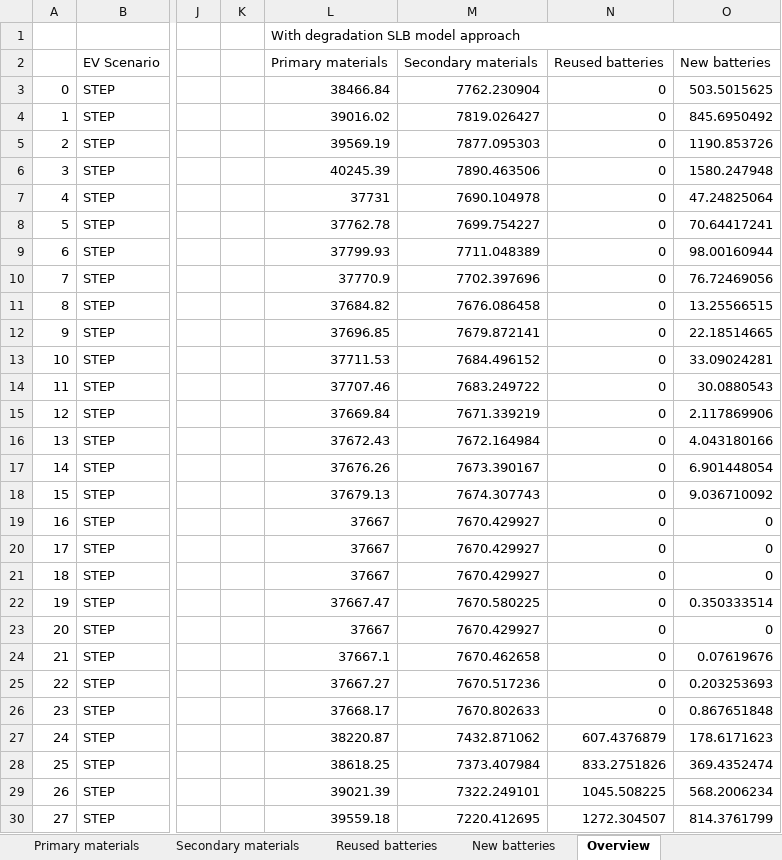
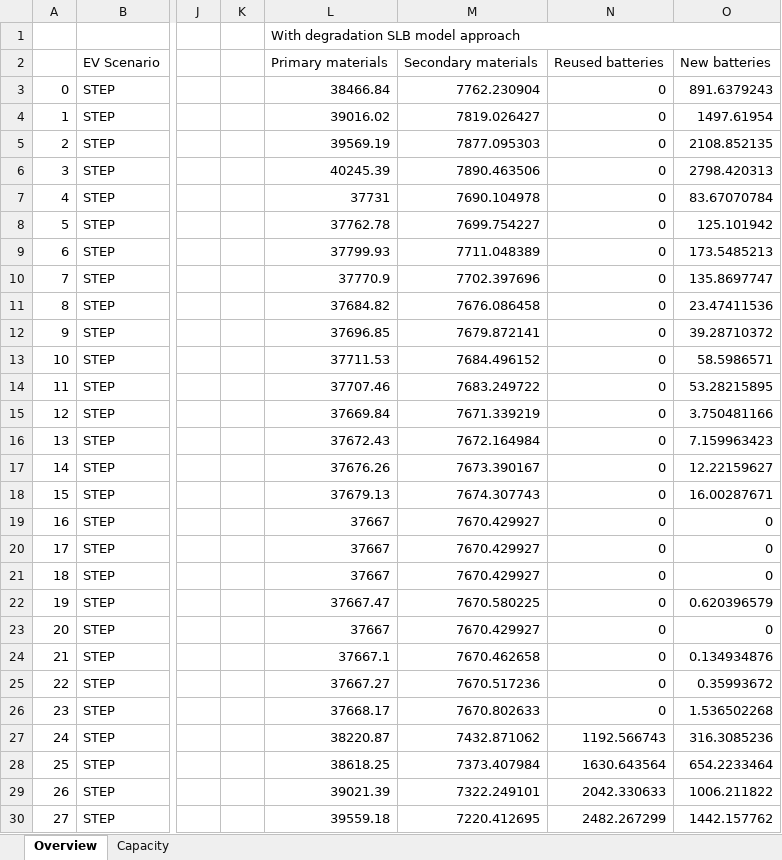
Before and after one commit to fernaag/V2G_in_EU, an Excel workbook: results/Manuscript/scenario_comparison_table.xlsx, sheet Overview, drawn as a sheet; only a part is shown, gaps mark what is left out; values as stored, in another font and other column widths than the file's, no cell formats; the diff covers the shown part only; the diff names each change by its address in the sheet, - before the commit and + after, or states it on an @@ line.

```diff
--- a/results/Manuscript/scenario_comparison_table.xlsx (sheet Overview)
+++ b/results/Manuscript/scenario_comparison_table.xlsx (sheet Overview)
-sheet tab: Primary materials
-sheet tab: Secondary materials
-sheet tab: Reused batteries
-sheet tab: New batteries
+sheet tab: Capacity
-O3: 503.5015625
+O3: 891.6379243
-O4: 845.6950492
+O4: 1497.61954
-O5: 1190.853726
+O5: 2108.852135
-O6: 1580.247948
+O6: 2798.420313
-O7: 47.24825064
+O7: 83.67070784
-O8: 70.64417241
+O8: 125.101942
-O9: 98.00160944
+O9: 173.5485213
-O10: 76.72469056
+O10: 135.8697747
-O11: 13.25566515
+O11: 23.47411536
-O12: 22.18514665
+O12: 39.28710372
-O13: 33.09024281
+O13: 58.5986571
-O14: 30.0880543
+O14: 53.28215895
-O15: 2.117869906
+O15: 3.750481166
-O16: 4.043180166
+O16: 7.159963423
-O17: 6.901448054
+O17: 12.22159627
-O18: 9.036710092
+O18: 16.00287671
-O22: 0.350333514
+O22: 0.620396579
-O24: 0.07619676
+O24: 0.134934876
-O25: 0.203253693
+O25: 0.35993672
-O26: 0.867651848
+O26: 1.536502268
-N27: 607.4376879
+N27: 1192.566743
-O27: 178.6171623
+O27: 316.3085236
-N28: 833.2751826
+N28: 1630.643564
-O28: 369.4352474
+O28: 654.2233464
-N29: 1045.508225
+N29: 2042.330633
-O29: 568.2006234
+O29: 1006.211822
-N30: 1272.304507
+N30: 2482.267299
-O30: 814.3761799
+O30: 1442.157762
```
Also changed, not shown: 148 edited cells elsewhere in this sheet, cell formats, results/Manuscript/material_use.xlsx, 7 other files.
